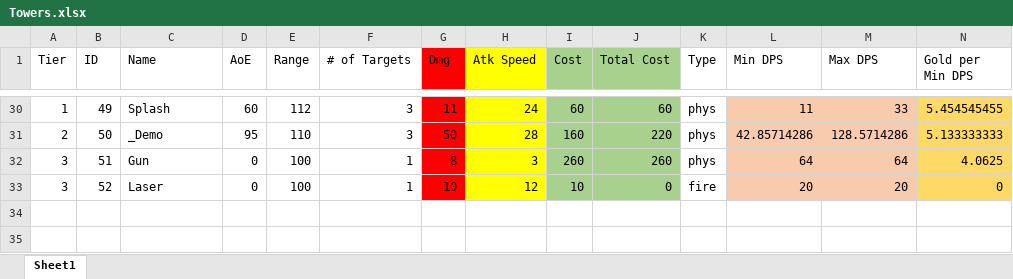
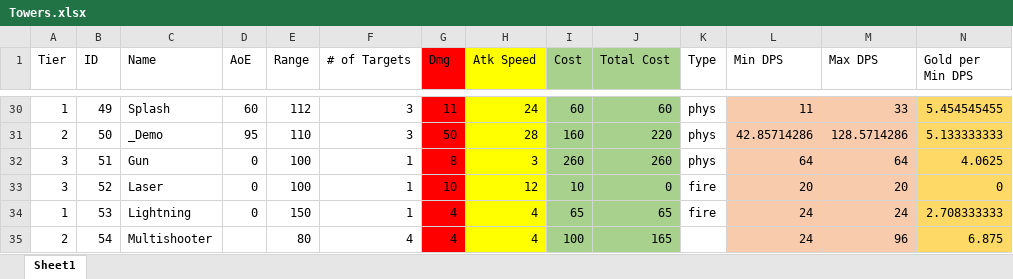
Before and after one commit to m3e/TowerDefense, an Excel workbook: towers/Towers.xlsx, sheet Sheet1, drawn as a sheet; only a part is shown, gaps mark what is left out; values as stored, in another font and other column widths than the file's, no borders; conditional formats not drawn; rows hold the shown columns only; the diff names each change by its address in the sheet, - before the commit and + after, or states it on an @@ line.

Commit message:
lightning

```diff
--- a/towers/Towers.xlsx (sheet Sheet1)
+++ b/towers/Towers.xlsx (sheet Sheet1)
+row 34: 1 | 53 | Lightning | 0 | 150 | 1 | 4 | 4 | 65 | 65 | fire | 24 | 24 | 2.708333333
+row 35: 2 | 54 | Multishooter |  | 80 | 4 | 4 | 4 | 100 | 165 |  | 24 | 96 | 6.875
```
Also changed, not shown: enemies/Enemies.xlsx, 11 other files.
